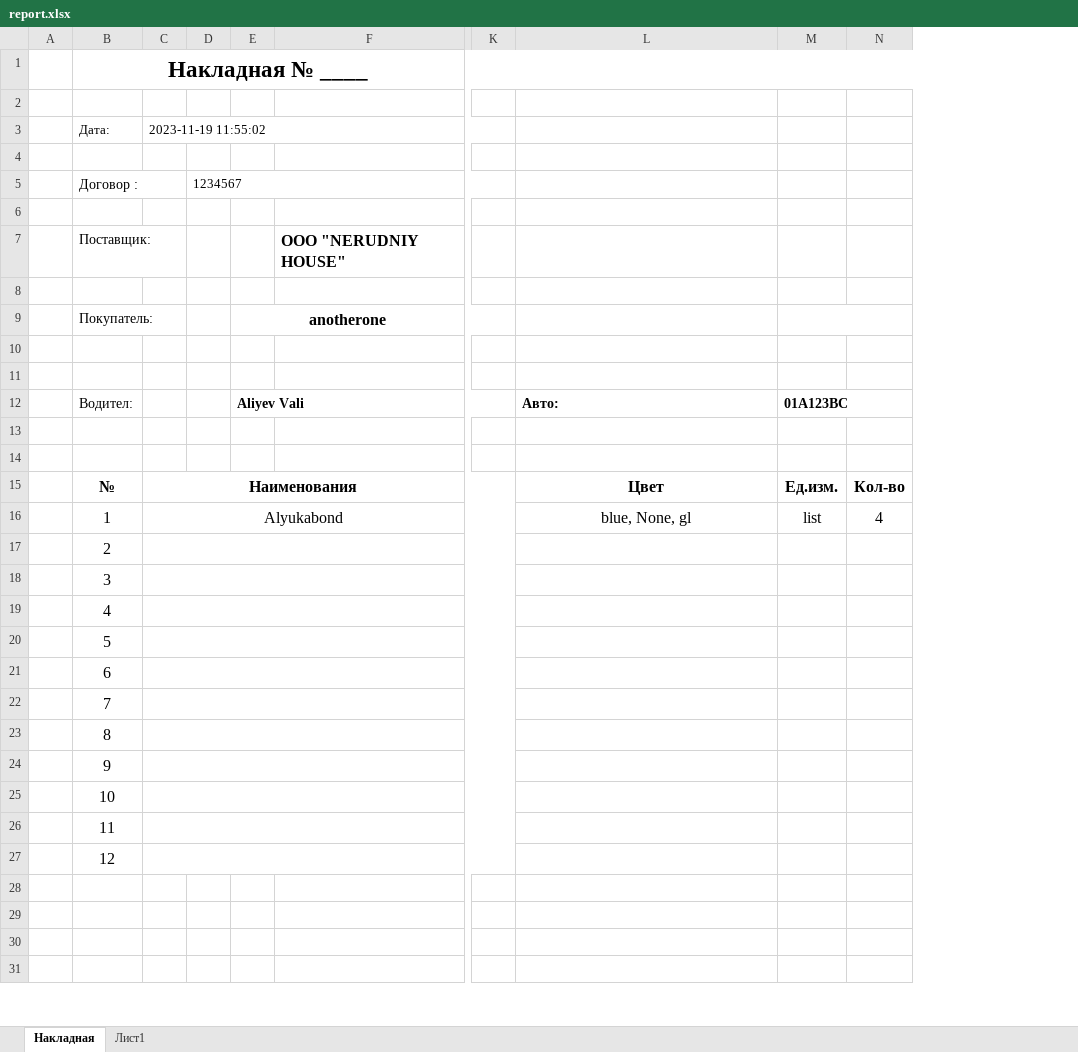
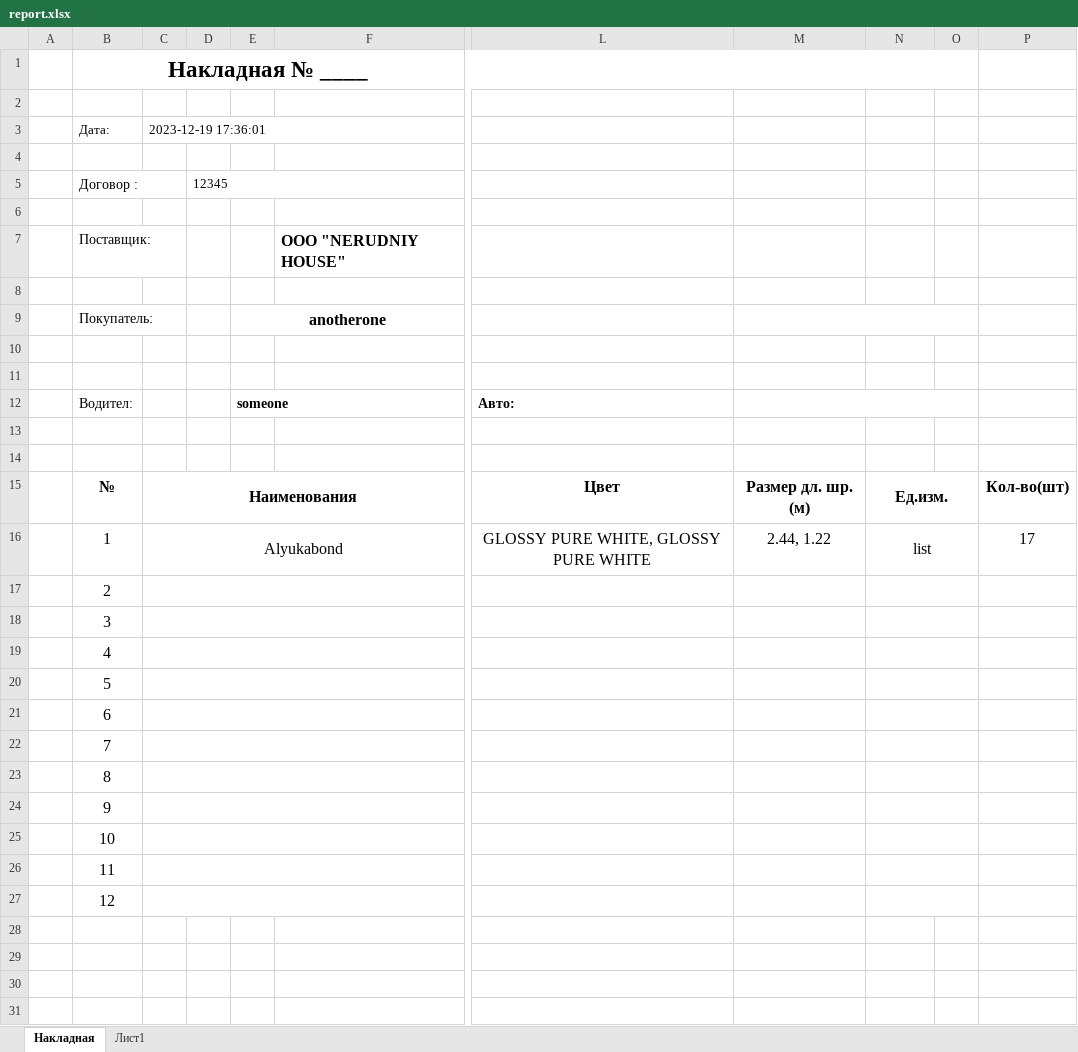
Before and after one commit to MrShokh4346/Alyukabond, an Excel workbook: report/report.xlsx, sheet Накладная, drawn as a sheet; only a part is shown, gaps mark what is left out; values as stored, in another font and other column widths than the file's, no borders; removed rows and columns are numbered as before the commit, all else as after; the diff covers the shown part only; the diff names each change by its address in the sheet, - before the commit and + after, or states it on an @@ line.

```diff
--- a/report/report.xlsx (sheet Накладная)
+++ b/report/report.xlsx (sheet Накладная)
-column D, row 5: 1234567
+column D, row 5: 12345
@@ column K hidden, empty @@
+column M, rows 15-16: Размер дл. шр. (м) | 2.44, 1.22
-column N, rows 15-16: Кол-во | 4
+column O, empty
+column P, rows 15-16: Кол-во(шт) | 17
-C3: 2023-11-19 11:55:02
+C3: 2023-12-19 17:36:01
-M9:N9 merged
-E12: Aliyev Vali
+E12: someone
-N12: 01A123BC
+N12: (empty)
-M12:N12 merged
+N15:O15 merged
-L16: blue, None, gl
+L16: GLOSSY PURE WHITE, GLOSSY PURE WHITE
+N16:O16 merged
+N17:O17 merged
+N18:O18 merged
+N19:O19 merged
+N20:O20 merged
+N21:O21 merged
+N22:O22 merged
+N23:O23 merged
+N24:O24 merged
+N25:O25 merged
+N26:O26 merged
+N27:O27 merged
```
Also changed, not shown: 1 edited cell elsewhere in this sheet, main/alyukabond/report_template.xlsx, 16 other files.
